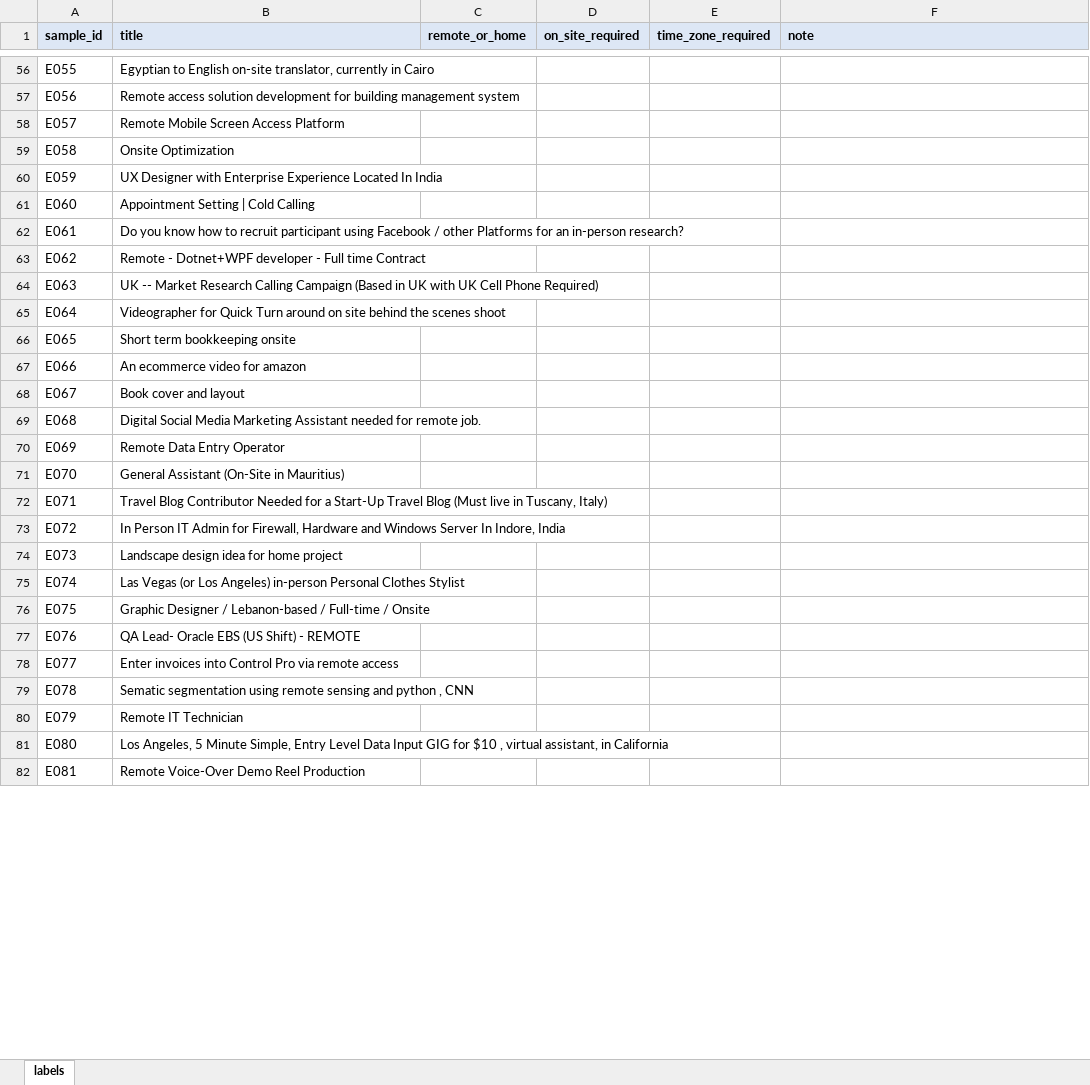
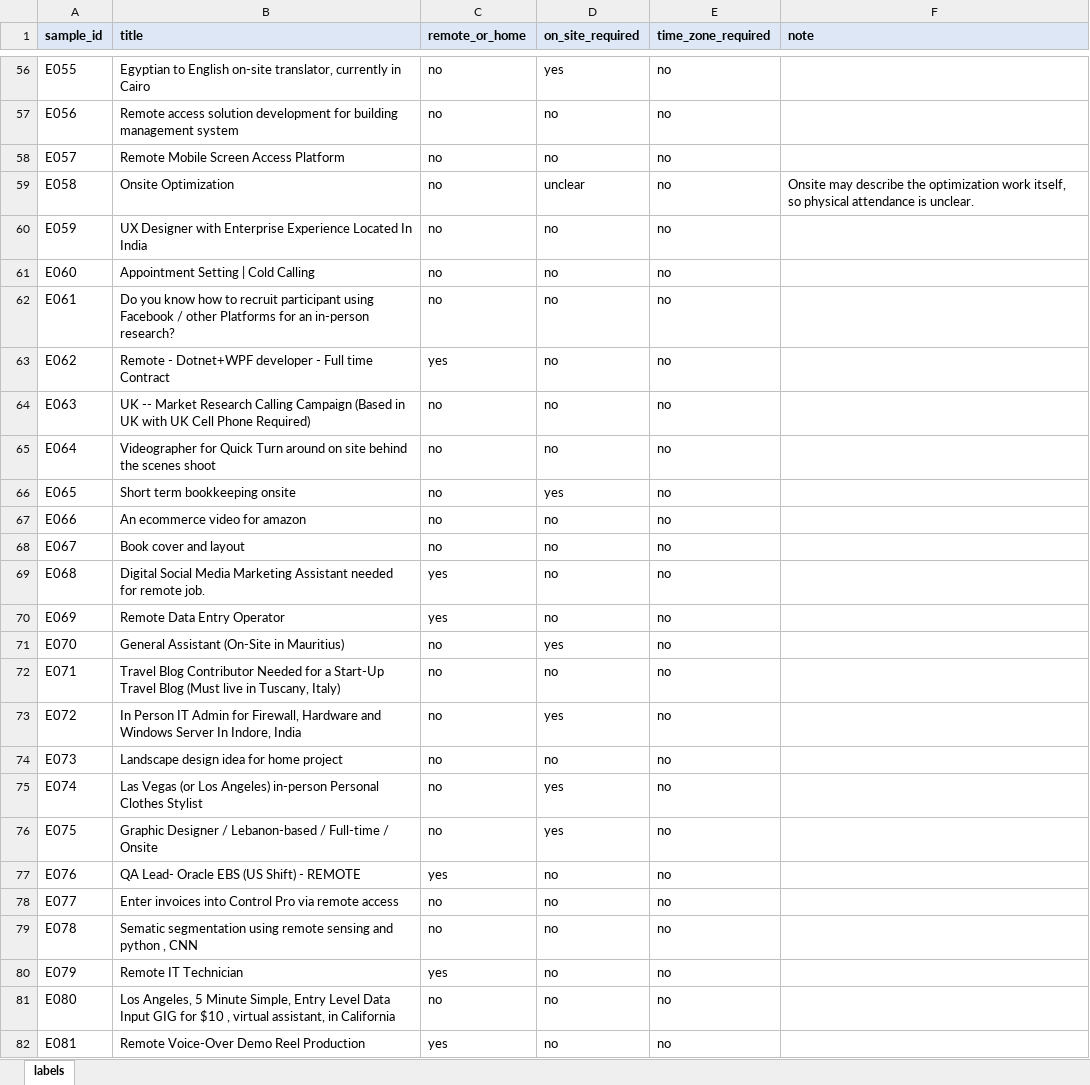
Before and after one commit to manishanagda1997-debug/Project_8_NHIS, an Excel workbook: data/labels/arrangement_eval.xlsx, sheet labels, drawn as a sheet; only a part is shown, gaps mark what is left out; values as stored, in another font and other column widths than the file's, no borders; charts and pictures not drawn; the diff covers the shown part only; the diff names each change by its address in the sheet, - before the commit and + after, or states it on an @@ line.

Commit message:
Arrangement evaluation and diagnostic labels (guide 1.1), labelled blind before scoring

```diff
--- a/data/labels/arrangement_eval.xlsx (sheet labels)
+++ b/data/labels/arrangement_eval.xlsx (sheet labels)
-C56:C62 (remote_or_home): (empty)
+C56:C62 (remote_or_home): no
-D56 (on_site_required): (empty)
+D56 (on_site_required): yes
-E56:E82 (time_zone_required): (empty)
+E56:E82 (time_zone_required): no
-D57:D58 (on_site_required): (empty)
+D57:D58 (on_site_required): no
-D59 (on_site_required): (empty)
+D59 (on_site_required): unclear
-F59 (note): (empty)
+F59 (note): Onsite may describe the optimization work itself, so physical attendance is unclear.
-D60:D65 (on_site_required): (empty)
+D60:D65 (on_site_required): no
-C63 (remote_or_home): (empty)
+C63 (remote_or_home): yes
-C64:C68 (remote_or_home): (empty)
+C64:C68 (remote_or_home): no
-D66 (on_site_required): (empty)
+D66 (on_site_required): yes
-D67:D70 (on_site_required): (empty)
+D67:D70 (on_site_required): no
-C69:C70 (remote_or_home): (empty)
+C69:C70 (remote_or_home): yes
-C71:C76 (remote_or_home): (empty)
+C71:C76 (remote_or_home): no
-D71 (on_site_required): (empty)
+D71 (on_site_required): yes
-D72 (on_site_required): (empty)
+D72 (on_site_required): no
-D73 (on_site_required): (empty)
+D73 (on_site_required): yes
-D74 (on_site_required): (empty)
+D74 (on_site_required): no
-D75:D76 (on_site_required): (empty)
+D75:D76 (on_site_required): yes
-C77 (remote_or_home): (empty)
+C77 (remote_or_home): yes
-D77:D82 (on_site_required): (empty)
+D77:D82 (on_site_required): no
-C78:C79 (remote_or_home): (empty)
+C78:C79 (remote_or_home): no
-C80 (remote_or_home): (empty)
+C80 (remote_or_home): yes
-C81 (remote_or_home): (empty)
+C81 (remote_or_home): no
-C82 (remote_or_home): (empty)
+C82 (remote_or_home): yes
```
Also changed, not shown: 930 edited cells elsewhere in this sheet, charts or pictures, data/labels/arrangement_diagnostic.xlsx.
